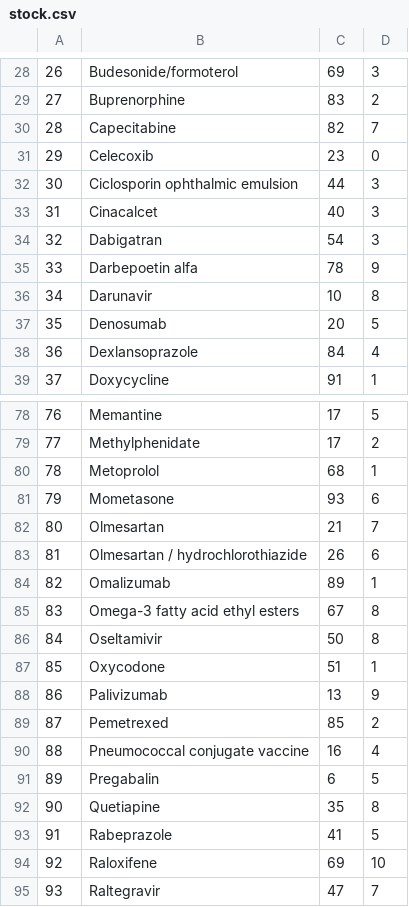
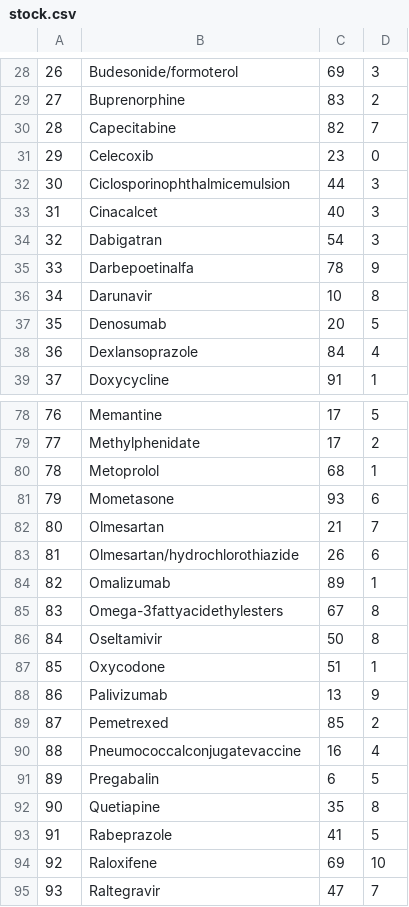
Before and after one commit to 9740155/Dp2, a CSV file: stock.csv, drawn as a sheet; only a part is shown, gaps mark what is left out; the diff covers the shown part only; the diff names each change by its address in the sheet, - before the commit and + after, or states it on an @@ line.

```diff
--- a/stock.csv
+++ b/stock.csv
-B32: Ciclosporin ophthalmic emulsion
+B32: Ciclosporinophthalmicemulsion
-B35: Darbepoetin alfa
+B35: Darbepoetinalfa
-B83: Olmesartan / hydrochlorothiazide
+B83: Olmesartan/hydrochlorothiazide
-B85: Omega-3 fatty acid ethyl esters
+B85: Omega-3fattyacidethylesters
-B90: Pneumococcal conjugate vaccine
+B90: Pneumococcalconjugatevaccine
```
Also changed, not shown: 1 added row, 1 removed row and 23 edited cells elsewhere in this file.
